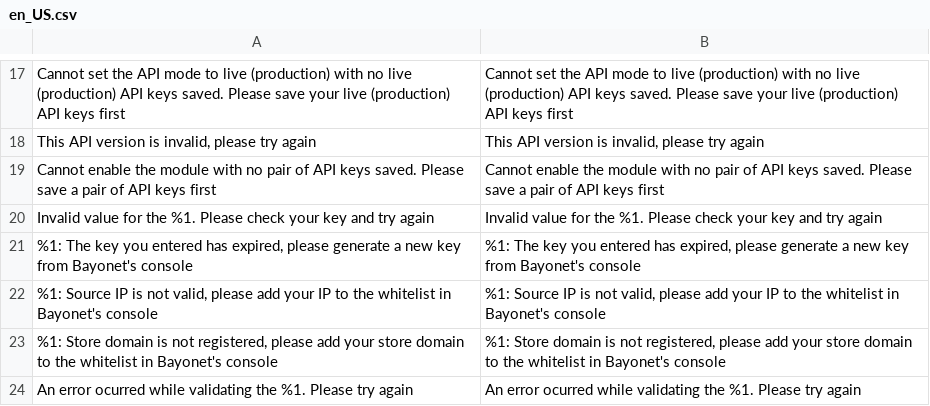
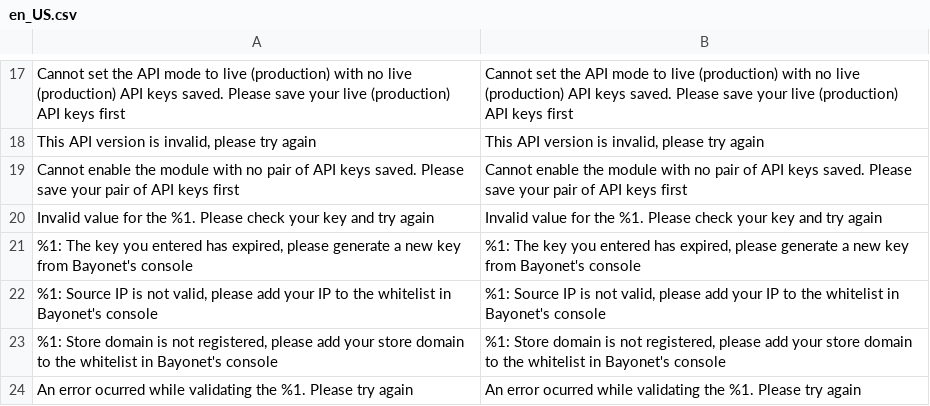
Before and after one commit to bayonetio/bayonet-magento, a CSV file: i18n/en_US.csv, drawn as a sheet; only a part is shown, gaps mark what is left out; the diff names each change by its address in the sheet, - before the commit and + after, or states it on an @@ line.

Commit message:
Updates translation files
Updates translation files to match the changes

```diff
--- a/i18n/en_US.csv
+++ b/i18n/en_US.csv
-A19: …Please save a pair of…
+A19: …Please save your pair of…
-B19: …Please save a pair of…
+B19: …Please save your pair of…
```
Also changed, not shown: i18n/es_ES.csv, i18n/es_MX.csv.
